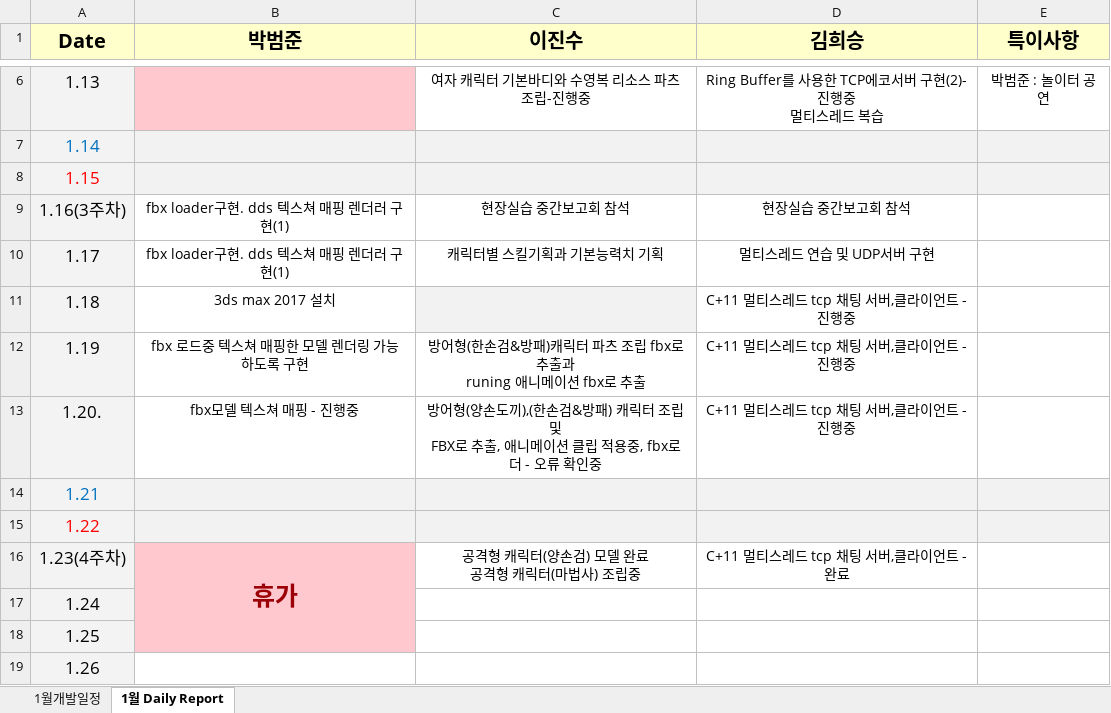
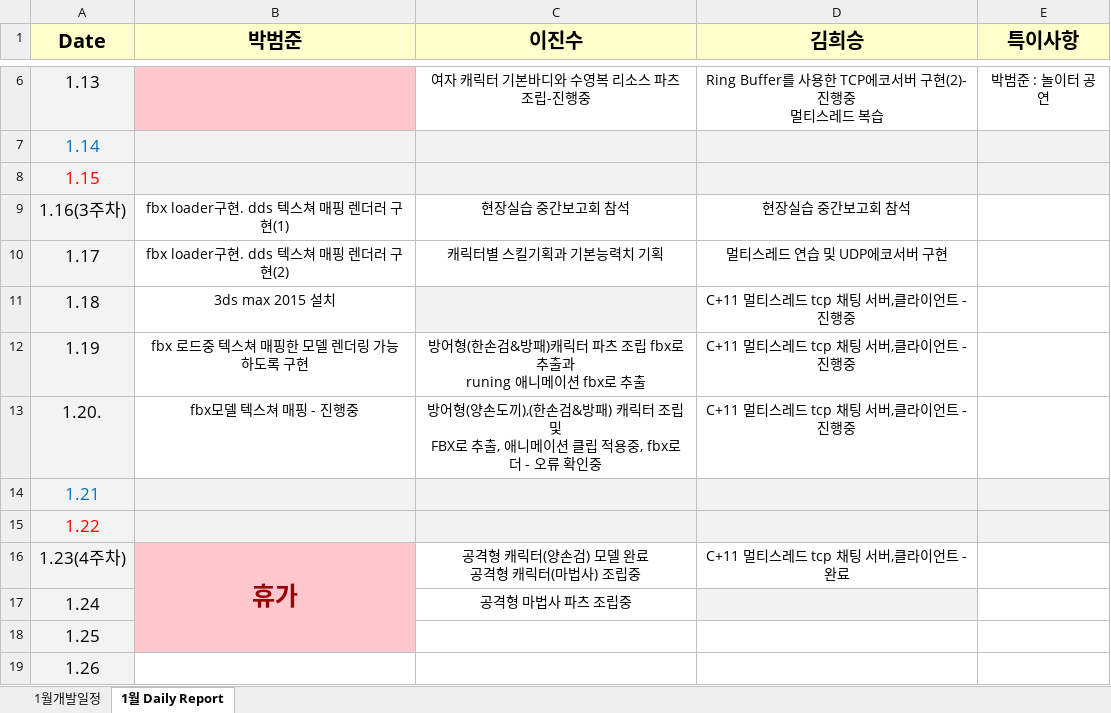
Before and after one commit to khs300kr/graduation-portfolio, an Excel workbook: Schedule/1월 개발일정.xlsx, sheet 1월 Daily Report, drawn as a sheet; only a part is shown, gaps mark what is left out; values as stored, in another font and other column widths than the file's, no borders; the diff names each change by its address in the sheet, - before the commit and + after, or states it on an @@ line.

```diff
--- a/Schedule/1월 개발일정.xlsx (sheet 1월 Daily Report)
+++ b/Schedule/1월 개발일정.xlsx (sheet 1월 Daily Report)
-B10 (박범준): fbx loader구현. dds 텍스쳐 매핑 렌더러 구현(1)
+B10 (박범준): fbx loader구현. dds 텍스쳐 매핑 렌더러 구현(2)
-D10 (김희승): 멀티스레드 연습 및 UDP서버 구현
+D10 (김희승): 멀티스레드 연습 및 UDP에코서버 구현
-B11 (박범준): 3ds max 2017 설치
+B11 (박범준): 3ds max 2015 설치
-C17 (이진수): (empty)
+C17 (이진수): 공격형 마법사 파츠 조립중
-D17 fill: none
+D17 fill: #F2F2F2
```
Also changed, not shown: charts or pictures, 31 other files.
